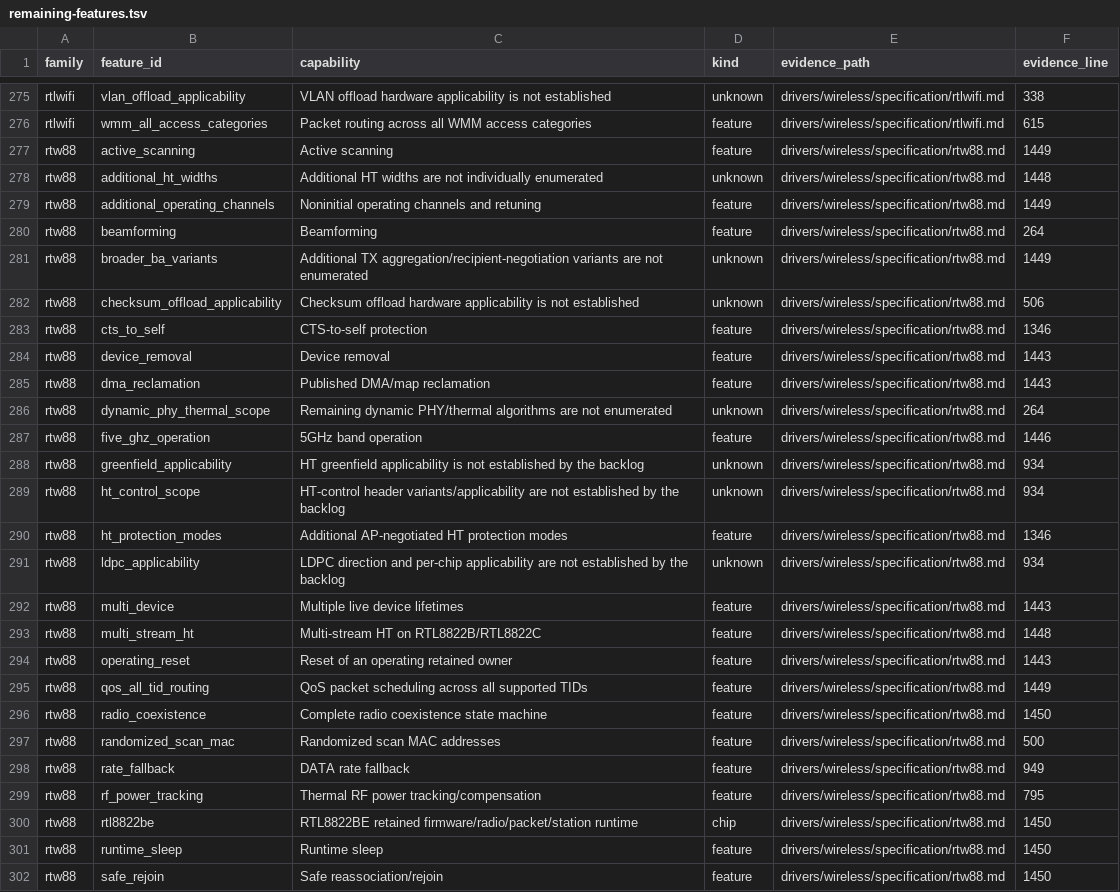
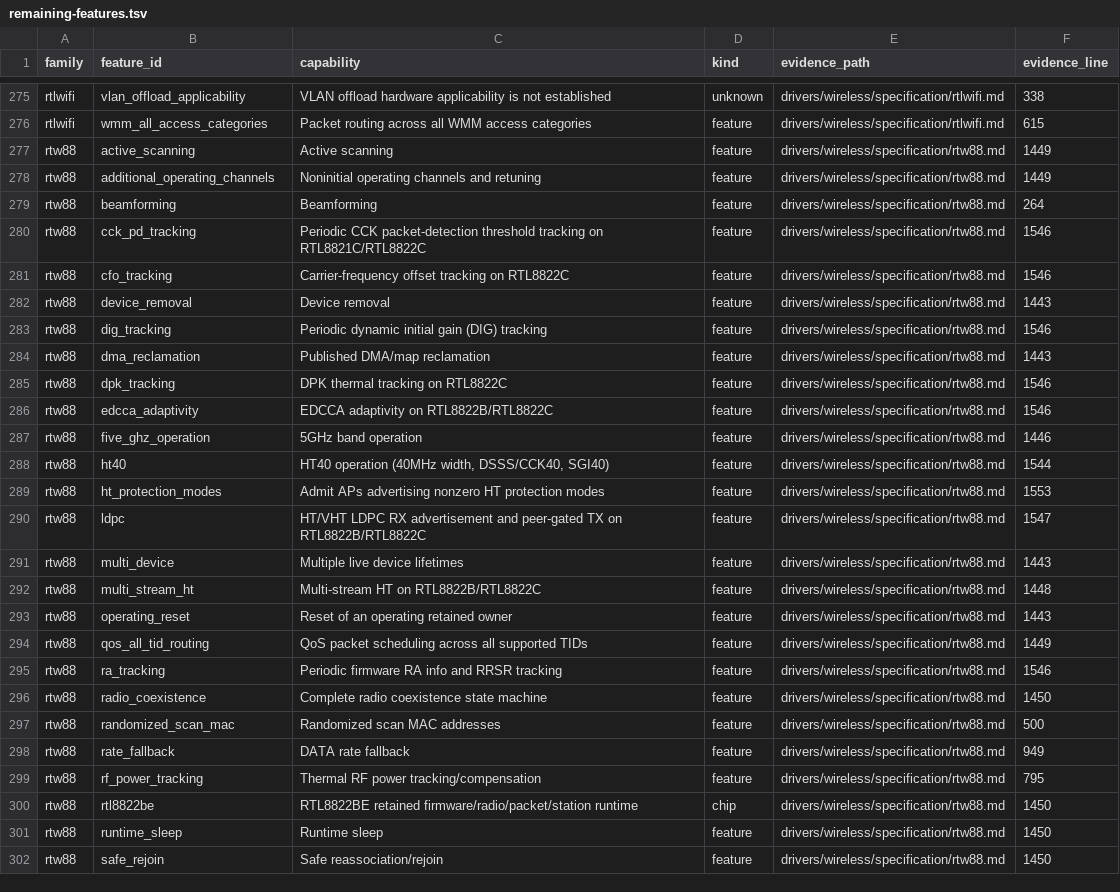
Before and after one commit to hodgesds/narf, a TSV file: drivers/wireless/research/remaining-features.tsv, drawn as a sheet; only a part is shown, gaps mark what is left out; the diff covers the shown part only.

```diff
--- a/drivers/wireless/research/remaining-features.tsv
+++ b/drivers/wireless/research/remaining-features.tsv
@@ -277,16 +277,15 @@ rtlwifi	wmm_all_access_categories	Packet routing across all WMM access categorie
 rtw88	active_scanning	Active scanning	feature	drivers/wireless/specification/rtw88.md	1449
-rtw88	additional_ht_widths	Additional HT widths are not individually enumerated	unknown	drivers/wireless/specification/rtw88.md	1448
 rtw88	additional_operating_channels	Noninitial operating channels and retuning	feature	drivers/wireless/specification/rtw88.md	1449
 rtw88	beamforming	Beamforming	feature	drivers/wireless/specification/rtw88.md	264
-rtw88	broader_ba_variants	Additional TX aggregation/recipient-negotiation variants are not enumerated	unknown	drivers/wireless/specification/rtw88.md	1449
-rtw88	checksum_offload_applicability	Checksum offload hardware applicability is not established	unknown	drivers/wireless/specification/rtw88.md	506
-rtw88	cts_to_self	CTS-to-self protection	feature	drivers/wireless/specification/rtw88.md	1346
+rtw88	cck_pd_tracking	Periodic CCK packet-detection threshold tracking on RTL8821C/RTL8822C	feature	drivers/wireless/specification/rtw88.md	1546
+rtw88	cfo_tracking	Carrier-frequency offset tracking on RTL8822C	feature	drivers/wireless/specification/rtw88.md	1546
 rtw88	device_removal	Device removal	feature	drivers/wireless/specification/rtw88.md	1443
+rtw88	dig_tracking	Periodic dynamic initial gain (DIG) tracking	feature	drivers/wireless/specification/rtw88.md	1546
 rtw88	dma_reclamation	Published DMA/map reclamation	feature	drivers/wireless/specification/rtw88.md	1443
-rtw88	dynamic_phy_thermal_scope	Remaining dynamic PHY/thermal algorithms are not enumerated	unknown	drivers/wireless/specification/rtw88.md	264
+rtw88	dpk_tracking	DPK thermal tracking on RTL8822C	feature	drivers/wireless/specification/rtw88.md	1546
+rtw88	edcca_adaptivity	EDCCA adaptivity on RTL8822B/RTL8822C	feature	drivers/wireless/specification/rtw88.md	1546
 rtw88	five_ghz_operation	5GHz band operation	feature	drivers/wireless/specification/rtw88.md	1446
-rtw88	greenfield_applicability	HT greenfield applicability is not established by the backlog	unknown	drivers/wireless/specification/rtw88.md	934
-rtw88	ht_control_scope	HT-control header variants/applicability are not established by the backlog	unknown	drivers/wireless/specification/rtw88.md	934
-rtw88	ht_protection_modes	Additional AP-negotiated HT protection modes	feature	drivers/wireless/specification/rtw88.md	1346
-rtw88	ldpc_applicability	LDPC direction and per-chip applicability are not established by the backlog	unknown	drivers/wireless/specification/rtw88.md	934
+rtw88	ht40	HT40 operation (40MHz width, DSSS/CCK40, SGI40)	feature	drivers/wireless/specification/rtw88.md	1544
+rtw88	ht_protection_modes	Admit APs advertising nonzero HT protection modes	feature	drivers/wireless/specification/rtw88.md	1553
+rtw88	ldpc	HT/VHT LDPC RX advertisement and peer-gated TX on RTL8822B/RTL8822C	feature	drivers/wireless/specification/rtw88.md	1547
 rtw88	multi_device	Multiple live device lifetimes	feature	drivers/wireless/specification/rtw88.md	1443
@@ -295,2 +294,3 @@ rtw88	operating_reset	Reset of an operating retained owner	feature	drivers/wirel
 rtw88	qos_all_tid_routing	QoS packet scheduling across all supported TIDs	feature	drivers/wireless/specification/rtw88.md	1449
+rtw88	ra_tracking	Periodic firmware RA info and RRSR tracking	feature	drivers/wireless/specification/rtw88.md	1546
 rtw88	radio_coexistence	Complete radio coexistence state machine	feature	drivers/wireless/specification/rtw88.md	1450
```
Also changed, not shown: 2 added rows, 1 removed row and 14 edited cells elsewhere in this file, 1 other file.
